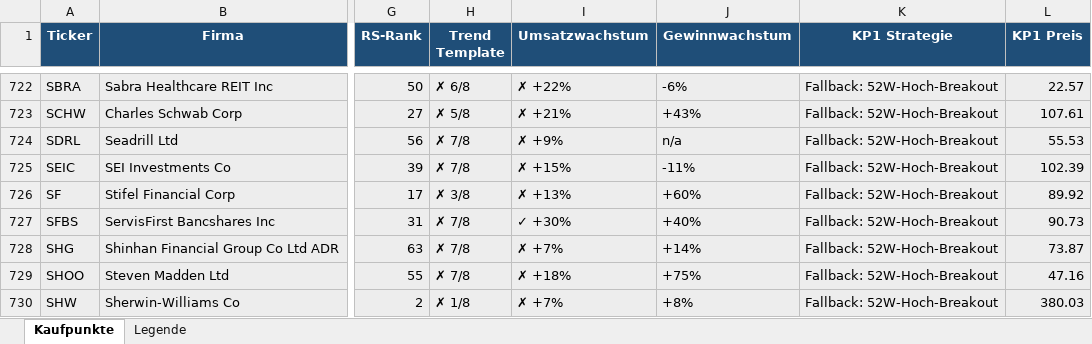
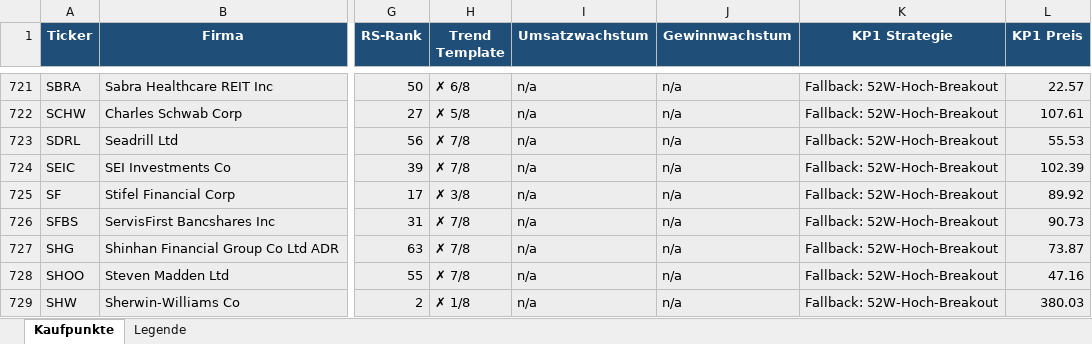
Before and after one commit to mat-schmuck/heliot, an Excel workbook: kaufpunkte_aktuell.xlsx, sheet Kaufpunkte, drawn as a sheet; only a part is shown, gaps mark what is left out; values as stored, in another font and other column widths than the file's, no borders; addresses are those after the commit; the diff covers the shown part only; the diff names each change by its address in the sheet, - before the commit and + after, or states it on an @@ line.

```diff
--- a/kaufpunkte_aktuell.xlsx (sheet Kaufpunkte)
+++ b/kaufpunkte_aktuell.xlsx (sheet Kaufpunkte)
-I721 (Umsatzwachstum): ✗ +22%
+I721 (Umsatzwachstum): n/a
-J721 (Gewinnwachstum): -6%
+J721 (Gewinnwachstum): n/a
-I722 (Umsatzwachstum): ✗ +21%
+I722 (Umsatzwachstum): n/a
-J722 (Gewinnwachstum): +43%
+J722 (Gewinnwachstum): n/a
-I723 (Umsatzwachstum): ✗ +9%
+I723 (Umsatzwachstum): n/a
-I724 (Umsatzwachstum): ✗ +15%
+I724 (Umsatzwachstum): n/a
-J724 (Gewinnwachstum): -11%
+J724 (Gewinnwachstum): n/a
-I725 (Umsatzwachstum): ✗ +13%
+I725 (Umsatzwachstum): n/a
-J725 (Gewinnwachstum): +60%
+J725 (Gewinnwachstum): n/a
-I726 (Umsatzwachstum): ✓ +30%
+I726 (Umsatzwachstum): n/a
-J726 (Gewinnwachstum): +40%
+J726 (Gewinnwachstum): n/a
-I727 (Umsatzwachstum): ✗ +7%
+I727 (Umsatzwachstum): n/a
-J727 (Gewinnwachstum): +14%
+J727 (Gewinnwachstum): n/a
-I728 (Umsatzwachstum): ✗ +18%
+I728 (Umsatzwachstum): n/a
-J728 (Gewinnwachstum): +75%
+J728 (Gewinnwachstum): n/a
-I729 (Umsatzwachstum): ✗ +7%
+I729 (Umsatzwachstum): n/a
-J729 (Gewinnwachstum): +8%
+J729 (Gewinnwachstum): n/a
```
Also changed, not shown: 5 added rows, 5 removed rows and 354 edited cells elsewhere in this sheet.
